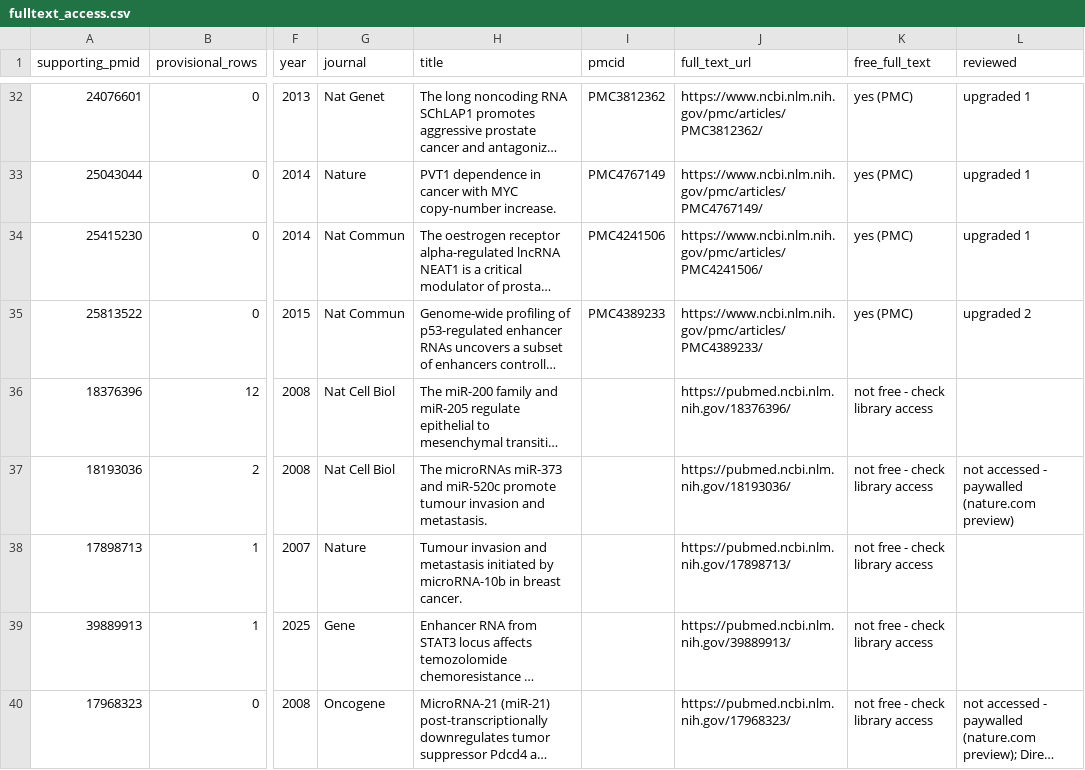
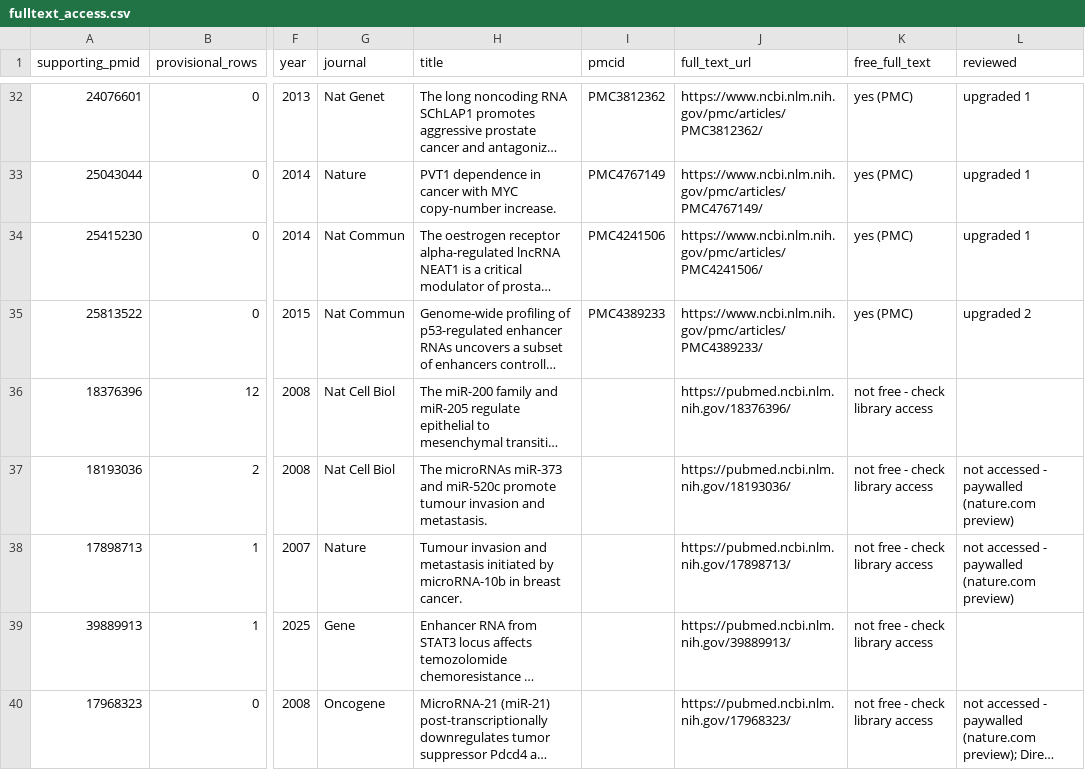
Before and after one commit to potenty/cancer-regulatory-rna-atlas, a CSV file: quality_control/fulltext_access.csv, drawn as a sheet; only a part is shown, gaps mark what is left out; long unchanged cells end in …; the diff names each change by its address in the sheet, - before the commit and + after, or states it on an @@ line.

```diff
--- a/quality_control/fulltext_access.csv
+++ b/quality_control/fulltext_access.csv
-L38 (reviewed): (empty)
+L38 (reviewed): not accessed - paywalled (nature.com preview)
```
